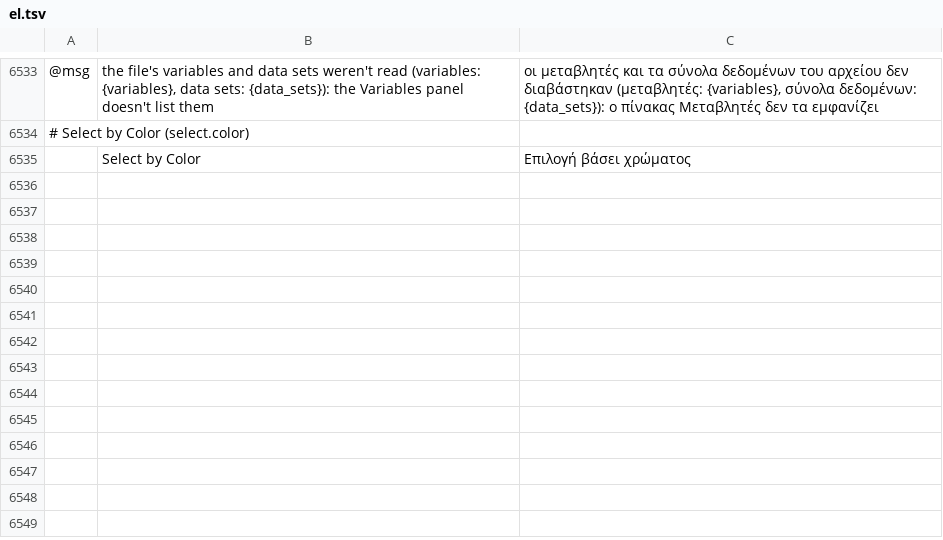
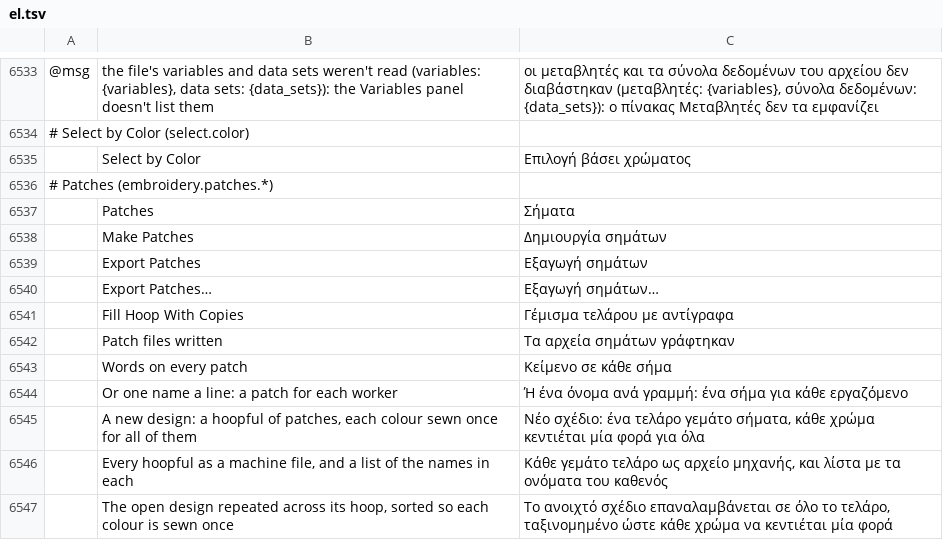
Before and after one commit to Stitchwright/StitchFoundry, a TSV file: crates/ui-egui/src/i18n/el.tsv, drawn as a sheet; only a part is shown, gaps mark what is left out; the diff names each change by its address in the sheet, - before the commit and + after, or states it on an @@ line.

```diff
--- a/crates/ui-egui/src/i18n/el.tsv
+++ b/crates/ui-egui/src/i18n/el.tsv
+row 6536: # Patches (embroidery.patches.*)
+row 6537:  | Patches | Σήματα
+row 6538:  | Make Patches | Δημιουργία σημάτων
+row 6539:  | Export Patches | Εξαγωγή σημάτων
+row 6540:  | Export Patches… | Εξαγωγή σημάτων…
+row 6541:  | Fill Hoop With Copies | Γέμισμα τελάρου με αντίγραφα
+row 6542:  | Patch files written | Τα αρχεία σημάτων γράφτηκαν
+row 6543:  | Words on every patch | Κείμενο σε κάθε σήμα
+row 6544:  | Or one name a line: a patch for each worker | Ή ένα όνομα ανά γραμμή: ένα σήμα για κάθε εργαζόμενο
+row 6545:  | A new design: a hoopful of patches, each colour sewn once for all of them | Νέο σχέδιο: ένα τελάρο γεμάτο σήματα, κάθε χρώμα κεντιέται μία φορά για όλα
+row 6546:  | Every hoopful as a machine file, and a list of the names in each | Κάθε γεμάτο τελάρο ως αρχείο μηχανής, και λίστα με τα ονόματα του καθενός
+row 6547:  | The open design repeated across its hoop, sorted so each colour is sewn once | Το ανοιχτό σχέδιο επαναλαμβάνεται σε όλο το τελάρο, ταξινομημένο ώστε κάθε χρώμα να κεντιέται μία φορά
```
Also changed, not shown: crates/ui-egui/src/i18n/bg.tsv, crates/ui-egui/src/i18n/ja.tsv, 30 other files.
